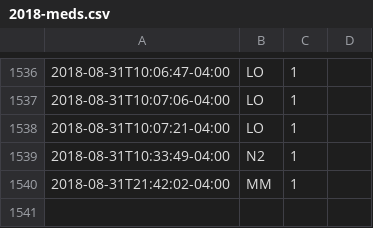
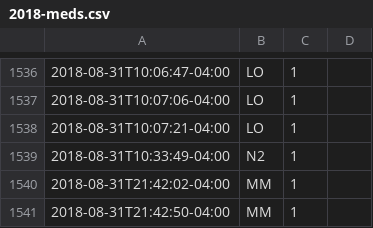
Before and after one commit to gmkarl/todo, a CSV file: Routine/meds/2018-meds.csv, drawn as a sheet; only a part is shown, gaps mark what is left out; the diff names each change by its address in the sheet, - before the commit and + after, or states it on an @@ line.

Commit message:
meds MM 1

```diff
--- a/Routine/meds/2018-meds.csv
+++ b/Routine/meds/2018-meds.csv
+row 1541: 2018-08-31T21:42:50-04:00 | MM | 1
```
